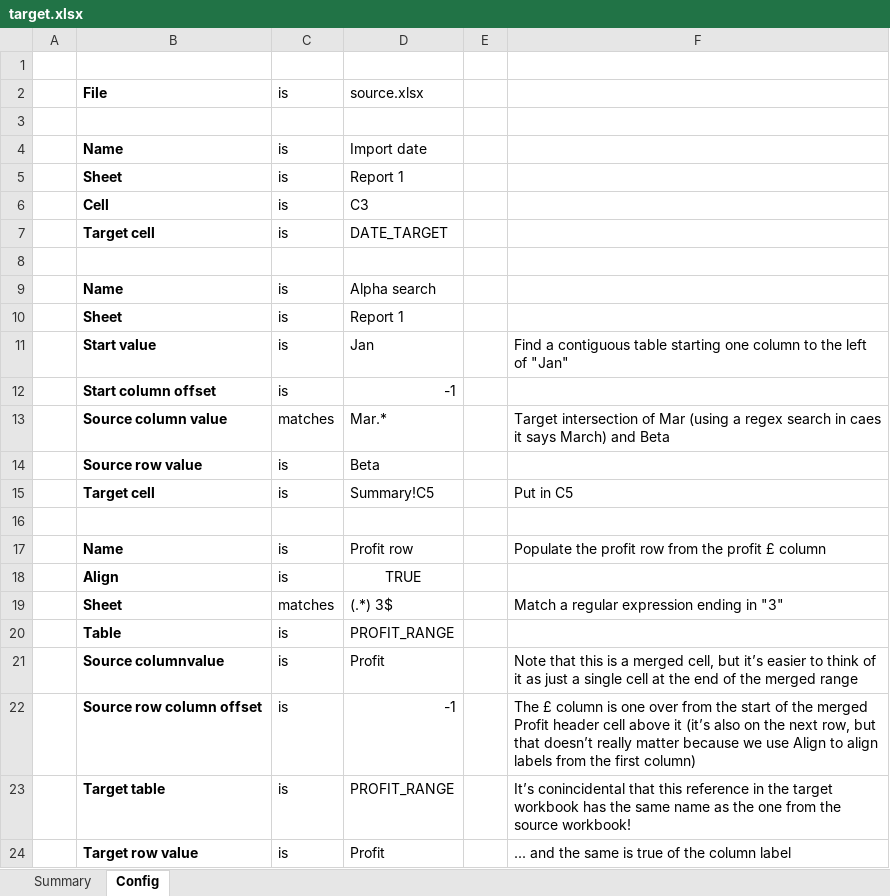
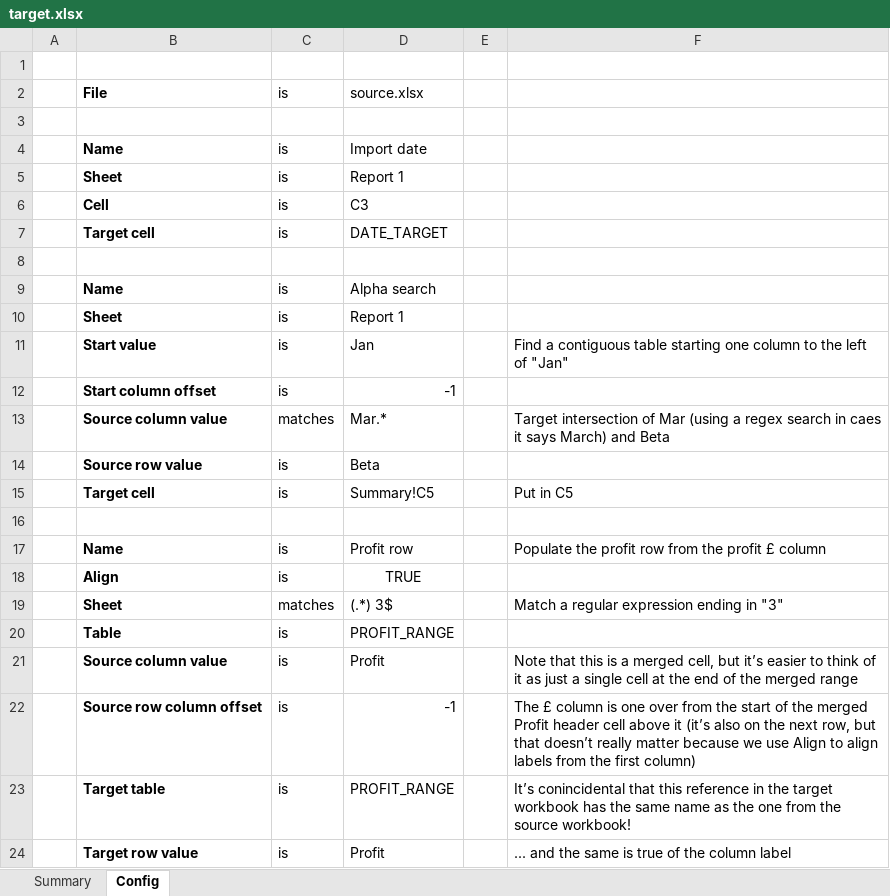
Before and after one commit to optilude/xlsx-extract, an Excel workbook: src/xlsx_extract/test_data/target.xlsx, sheet Config, drawn as a sheet; values as stored, in another font and other column widths than the file's, no borders; the diff names each change by its address in the sheet, - before the commit and + after, or states it on an @@ line.

Commit message:
Fix typo

```diff
--- a/src/xlsx_extract/test_data/target.xlsx (sheet Config)
+++ b/src/xlsx_extract/test_data/target.xlsx (sheet Config)
-B21: Source columnvalue
+B21: Source column value
```
